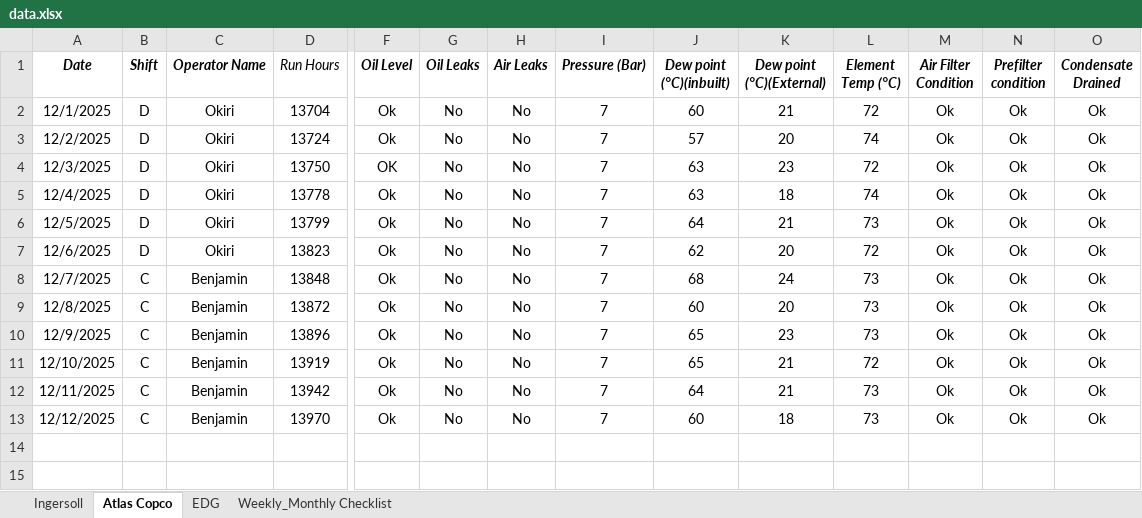
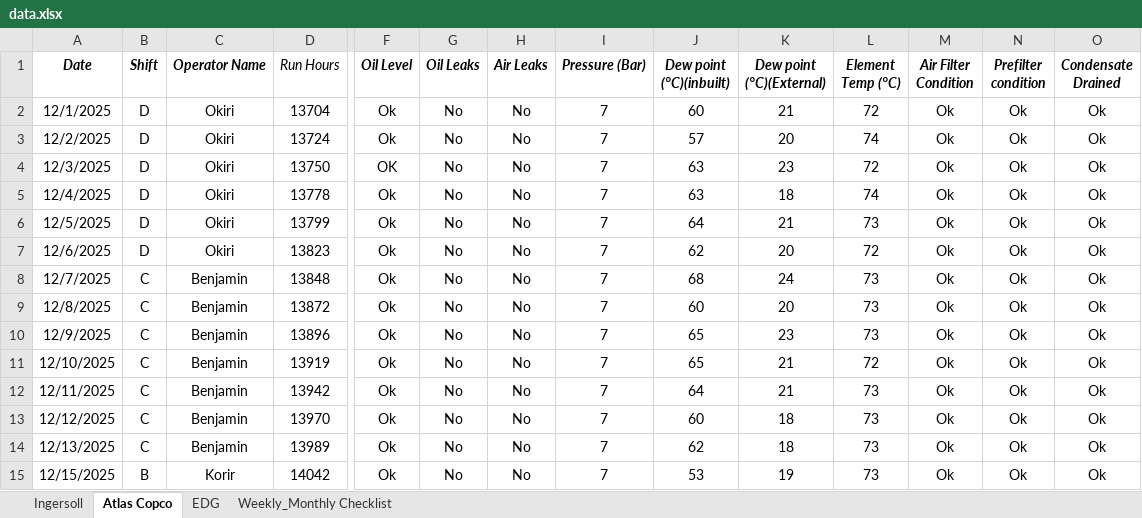
Before and after one commit to Metrem/Equipment-dashboard, an Excel workbook: data.xlsx, sheet Atlas Copco, drawn as a sheet; only a part is shown, gaps mark what is left out; values as stored, in another font and other column widths than the file's, no borders; conditional formats not drawn; rows hold the shown columns only; the diff names each change by its address in the sheet, - before the commit and + after, or states it on an @@ line.

Commit message:
update data.xlsx

```diff
--- a/data.xlsx (sheet Atlas Copco)
+++ b/data.xlsx (sheet Atlas Copco)
+row 14: 12/13/2025 | C | Benjamin | 13989 | Ok | No | No | 7 | 62 | 18 | 73 | Ok | Ok | Ok
+row 15: 12/15/2025 | B | Korir | 14042 | Ok | No | No | 7 | 53 | 19 | 73 | Ok | Ok | Ok
```
Also changed, not shown: sheet Ingersoll, 1 other file.
